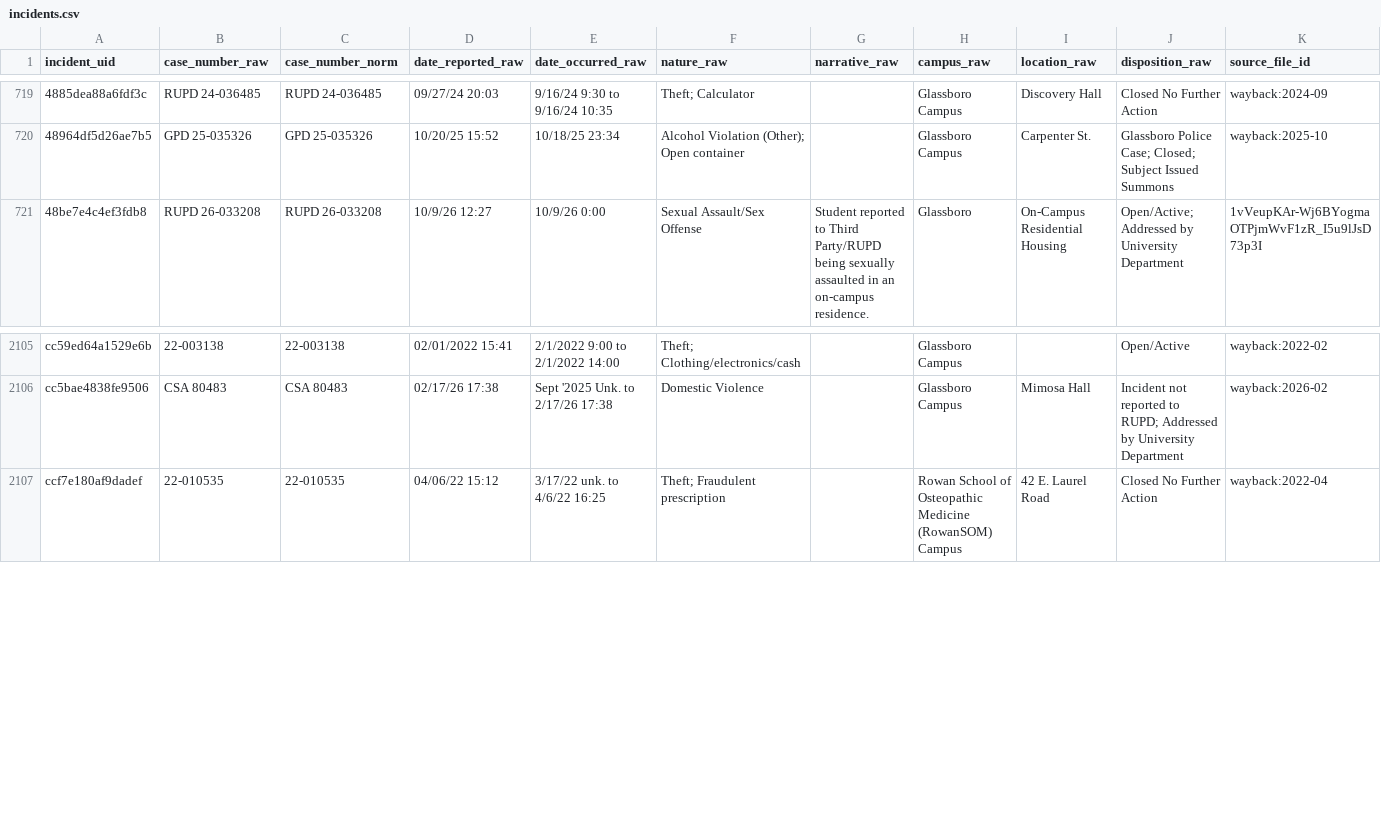
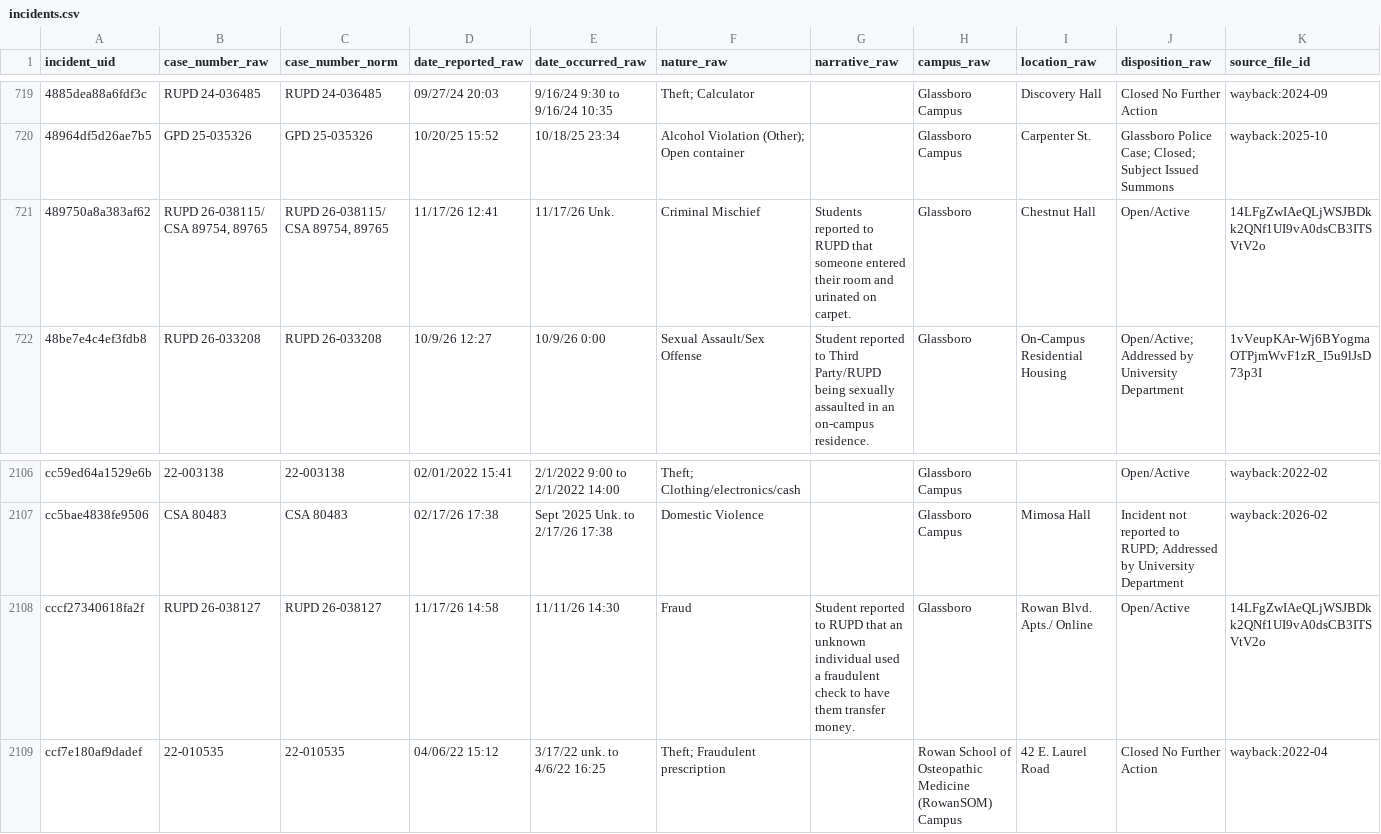
Before and after one commit to sstirling/rowan-clery, a CSV file: data/archive/incidents.csv, drawn as a sheet; only a part is shown, gaps mark what is left out; rows hold the shown columns only; the diff names each change by its address in the sheet, - before the commit and + after, or states it on an @@ line.

```diff
--- a/data/archive/incidents.csv
+++ b/data/archive/incidents.csv
+row 721: 489750a8a383af62 | RUPD 26-038115/ CSA 89754, 89765 | RUPD 26-038115/ CSA 89754, 89765 | 11/17/26 12:41 | 11/17/26 Unk. | Criminal Mischief | Students reported to RUPD that someone entered their room and urinated on carpet. | Glassboro | Chestnut Hall | Open/Active | 14LFgZwIAeQLjWSJBDkk2QNf1UI9vA0dsCB3ITSVtV2o
+row 2108: cccf27340618fa2f | RUPD 26-038127 | RUPD 26-038127 | 11/17/26 14:58 | 11/11/26 14:30 | Fraud | Student reported to RUPD that an unknown individual used a fraudulent check to have them transfer money. | Glassboro | Rowan Blvd. Apts./ Online | Open/Active | 14LFgZwIAeQLjWSJBDkk2QNf1UI9vA0dsCB3ITSVtV2o
```
Also changed, not shown: 9 other files.
